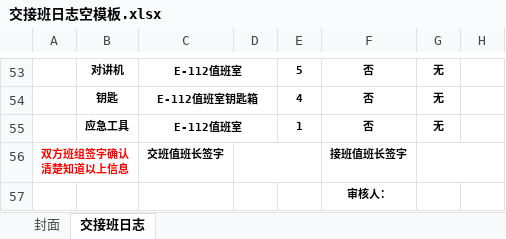
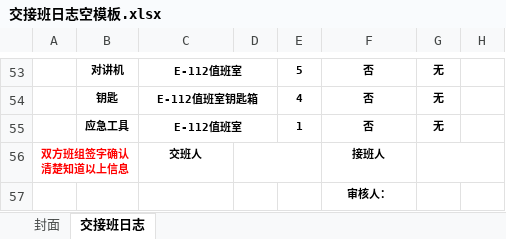
Before and after one commit to lishilong8848/panorama, an Excel workbook: 外网端源码/交接班日志空模板.xlsx, sheet 交接班日志, drawn as a sheet; only a part is shown, gaps mark what is left out; values as stored, in another font and other column widths than the file's, no borders; conditional formats not drawn; the diff names each change by its address in the sheet, - before the commit and + after, or states it on an @@ line.

```diff
--- a/外网端源码/交接班日志空模板.xlsx (sheet 交接班日志)
+++ b/外网端源码/交接班日志空模板.xlsx (sheet 交接班日志)
-C56: 交班值班长签字
+C56: 交班人
-F56: 接班值班长签字
+F56: 接班人
```
Also changed, not shown: 5 other files.
